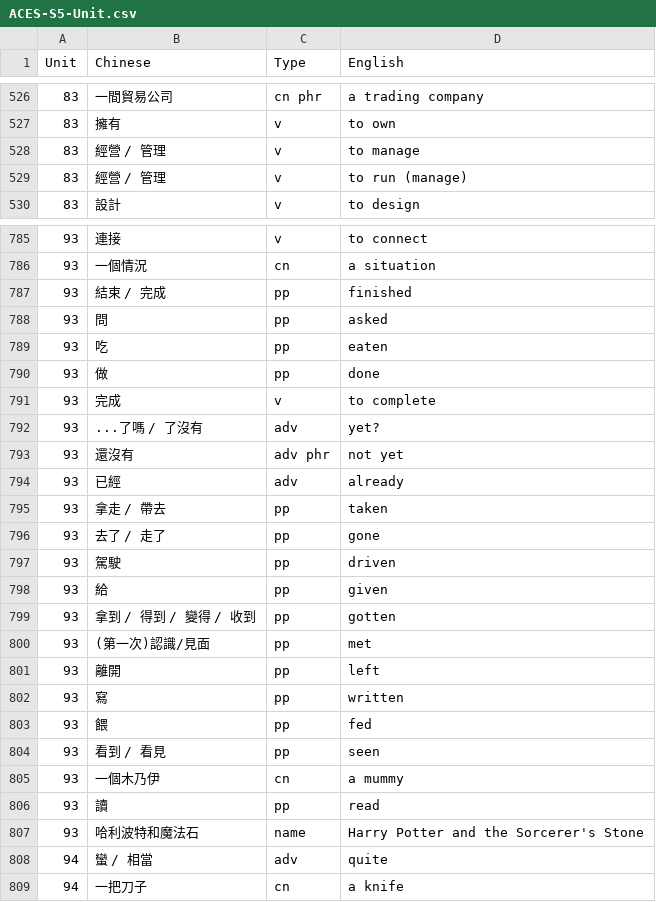
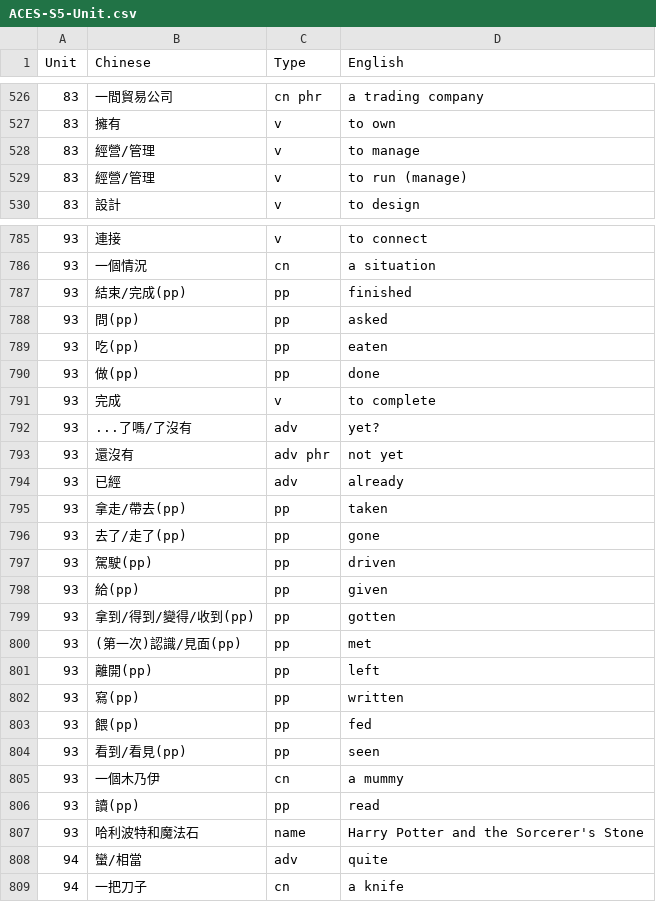
Before and after one commit to guanzhi08/aces-unit-test, a CSV file: ACES-S5-Unit.csv, drawn as a sheet; only a part is shown, gaps mark what is left out; the diff covers the shown part only.

Commit message:
add pp for unit 93

```diff
--- a/ACES-S5-Unit.csv
+++ b/ACES-S5-Unit.csv
@@ -527,4 +527,4 @@
 83,擁有,v,to own
-83,經營 / 管理,v,to manage
-83,經營 / 管理,v,to run (manage)
+83,經營/管理,v,to manage
+83,經營/管理,v,to run (manage)
 83,設計,v,to design
@@ -786,24 +786,24 @@
 93,一個情況,cn,a situation
-93,結束 / 完成,pp,finished
-93,問,pp,asked
-93,吃,pp,eaten
-93,做,pp,done
+93,結束/完成(pp),pp,finished
+93,問(pp),pp,asked
+93,吃(pp),pp,eaten
+93,做(pp),pp,done
 93,完成,v,to complete
-93,...了嗎 / 了沒有,adv,yet?
+93,...了嗎/了沒有,adv,yet?
 93,還沒有,adv phr,not yet
 93,已經,adv,already
-93,拿走 / 帶去,pp,taken
-93,去了 / 走了,pp,gone
-93,駕駛,pp,driven
-93,給,pp,given
-93,拿到 / 得到 / 變得 / 收到,pp,gotten
-93,(第一次)認識/見面,pp,met
-93,離開,pp,left
-93,寫,pp,written
-93,餵,pp,fed
-93,看到 / 看見,pp,seen
+93,拿走/帶去(pp),pp,taken
+93,去了/走了(pp),pp,gone
+93,駕駛(pp),pp,driven
+93,給(pp),pp,given
+93,拿到/得到/變得/收到(pp),pp,gotten
+93,(第一次)認識/見面(pp),pp,met
+93,離開(pp),pp,left
+93,寫(pp),pp,written
+93,餵(pp),pp,fed
+93,看到/看見(pp),pp,seen
 93,一個木乃伊,cn,a mummy
-93,讀,pp,read
+93,讀(pp),pp,read
 93,哈利波特和魔法石,name,Harry Potter and the Sorcerer's Stone
-94,蠻 / 相當,adv,quite
+94,蠻/相當,adv,quite
 94,一把刀子,cn,a knife
```
Also changed, not shown: 57 edited cells elsewhere in this file.
